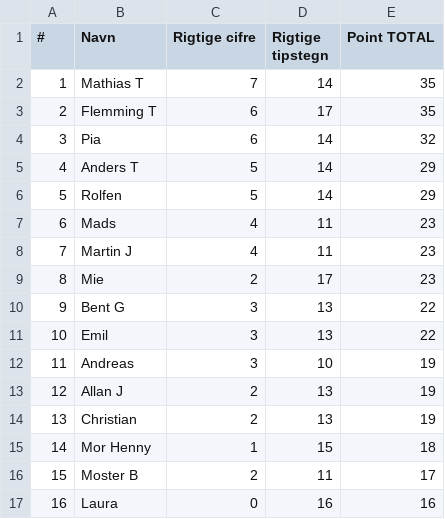
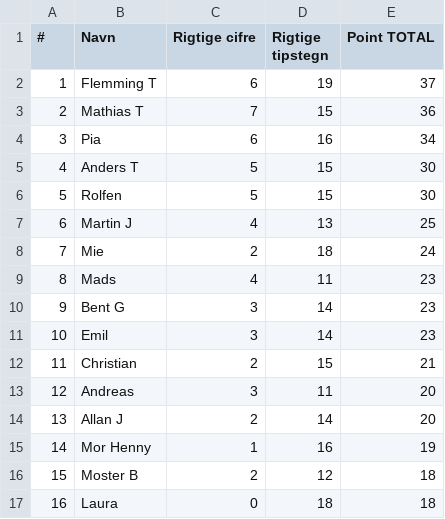
Before and after one commit to hrmohr/groupstage, a CSV file: docs/resources/em2020/em2020-stillingen.csv, drawn as a sheet.

```diff
--- a/docs/resources/em2020/em2020-stillingen.csv
+++ b/docs/resources/em2020/em2020-stillingen.csv
@@ -1,17 +1,17 @@
 "#","Navn","Rigtige cifre","Rigtige tipstegn","Point TOTAL"
-1,"Mathias T",7,14,35
-2,"Flemming T",6,17,35
-3,"Pia",6,14,32
-4,"Anders T",5,14,29
-5,"Rolfen",5,14,29
-6,"Mads",4,11,23
-7,"Martin J",4,11,23
-8,"Mie",2,17,23
-9,"Bent G",3,13,22
-10,"Emil",3,13,22
-11,"Andreas",3,10,19
-12,"Allan J",2,13,19
-13,"Christian",2,13,19
-14,"Mor Henny",1,15,18
-15,"Moster B",2,11,17
-16,"Laura",0,16,16
+1,"Flemming T",6,19,37
+2,"Mathias T",7,15,36
+3,"Pia",6,16,34
+4,"Anders T",5,15,30
+5,"Rolfen",5,15,30
+6,"Martin J",4,13,25
+7,"Mie",2,18,24
+8,"Mads",4,11,23
+9,"Bent G",3,14,23
+10,"Emil",3,14,23
+11,"Christian",2,15,21
+12,"Andreas",3,11,20
+13,"Allan J",2,14,20
+14,"Mor Henny",1,16,19
+15,"Moster B",2,12,18
+16,"Laura",0,18,18
```
Also changed, not shown: 2 other files.
